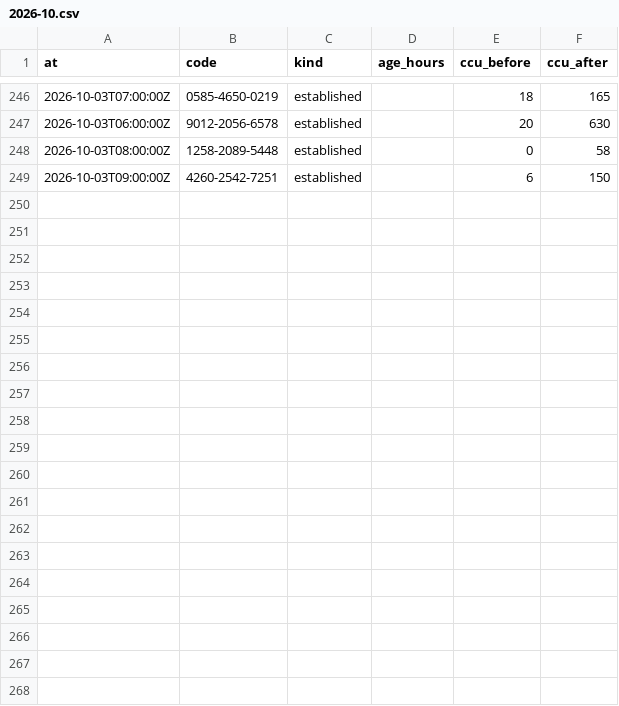
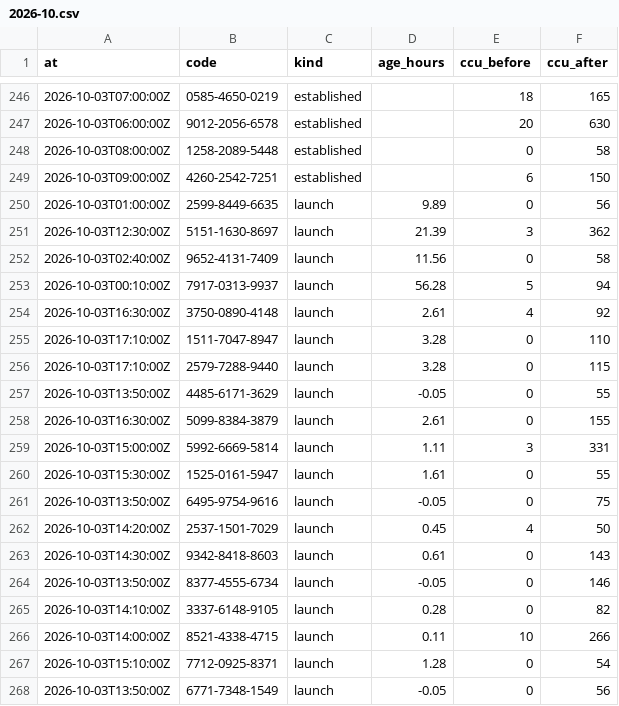
Before and after one commit to Chawewo/fortniteDiscoveryTracker, a CSV file: data/pickups/2026-10.csv, drawn as a sheet; only a part is shown, gaps mark what is left out; the diff covers the shown part only; the diff names each change by its address in the sheet, - before the commit and + after, or states it on an @@ line.

```diff
--- a/data/pickups/2026-10.csv
+++ b/data/pickups/2026-10.csv
+row 250: 2026-10-03T01:00:00Z | 2599-8449-6635 | launch | 9.89 | 0 | 56
+row 251: 2026-10-03T12:30:00Z | 5151-1630-8697 | launch | 21.39 | 3 | 362
+row 252: 2026-10-03T02:40:00Z | 9652-4131-7409 | launch | 11.56 | 0 | 58
+row 253: 2026-10-03T00:10:00Z | 7917-0313-9937 | launch | 56.28 | 5 | 94
+row 254: 2026-10-03T16:30:00Z | 3750-0890-4148 | launch | 2.61 | 4 | 92
+row 255: 2026-10-03T17:10:00Z | 1511-7047-8947 | launch | 3.28 | 0 | 110
+row 256: 2026-10-03T17:10:00Z | 2579-7288-9440 | launch | 3.28 | 0 | 115
+row 257: 2026-10-03T13:50:00Z | 4485-6171-3629 | launch | -0.05 | 0 | 55
+row 258: 2026-10-03T16:30:00Z | 5099-8384-3879 | launch | 2.61 | 0 | 155
+row 259: 2026-10-03T15:00:00Z | 5992-6669-5814 | launch | 1.11 | 3 | 331
+row 260: 2026-10-03T15:30:00Z | 1525-0161-5947 | launch | 1.61 | 0 | 55
+row 261: 2026-10-03T13:50:00Z | 6495-9754-9616 | launch | -0.05 | 0 | 75
+row 262: 2026-10-03T14:20:00Z | 2537-1501-7029 | launch | 0.45 | 4 | 50
+row 263: 2026-10-03T14:30:00Z | 9342-8418-8603 | launch | 0.61 | 0 | 143
+row 264: 2026-10-03T13:50:00Z | 8377-4555-6734 | launch | -0.05 | 0 | 146
+row 265: 2026-10-03T14:10:00Z | 3337-6148-9105 | launch | 0.28 | 0 | 82
+row 266: 2026-10-03T14:00:00Z | 8521-4338-4715 | launch | 0.11 | 10 | 266
+row 267: 2026-10-03T15:10:00Z | 7712-0925-8371 | launch | 1.28 | 0 | 54
+row 268: 2026-10-03T13:50:00Z | 6771-7348-1549 | launch | -0.05 | 0 | 56
```
Also changed, not shown: 12 added rows elsewhere in this file, data/runs/2026-10.csv, 4 other files.
